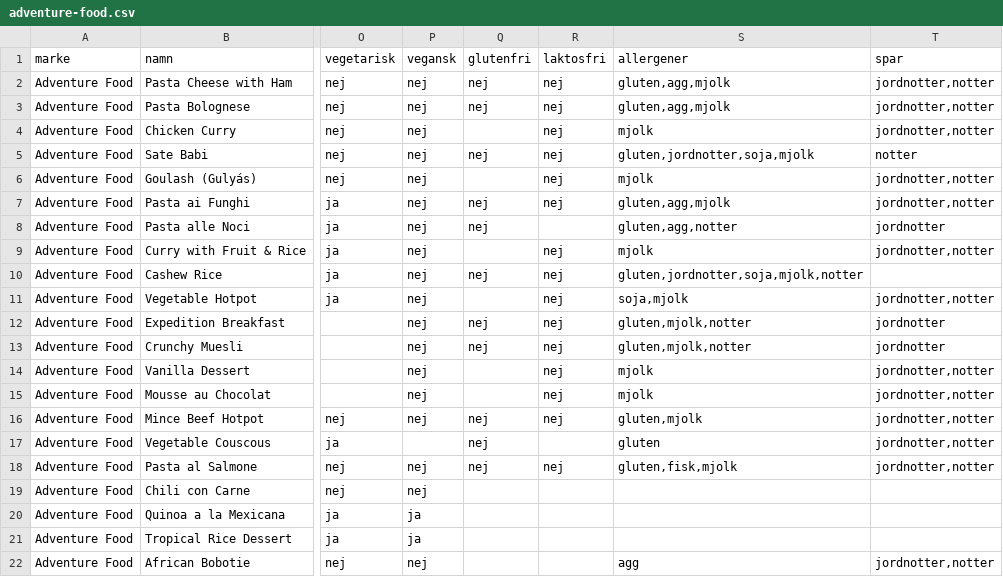
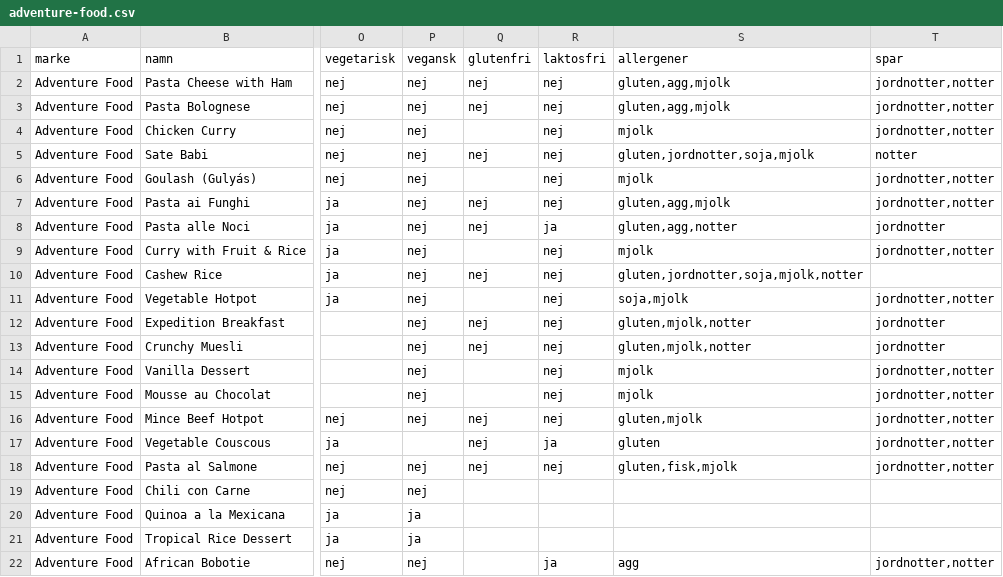
Before and after one commit to Minvandring-se/minvandring, a CSV file: supabase/katalog/mat/adventure-food.csv, drawn as a sheet; only a part is shown, gaps mark what is left out; the diff names each change by its address in the sheet, - before the commit and + after, or states it on an @@ line.

```diff
--- a/supabase/katalog/mat/adventure-food.csv
+++ b/supabase/katalog/mat/adventure-food.csv
-R8 (laktosfri): (empty)
+R8 (laktosfri): ja
-R17 (laktosfri): (empty)
+R17 (laktosfri): ja
-R22 (laktosfri): (empty)
+R22 (laktosfri): ja
```
Also changed, not shown: supabase/katalog/mat/lyofood.csv, supabase/katalog/mat/real-turmat.csv, 4 other files.
